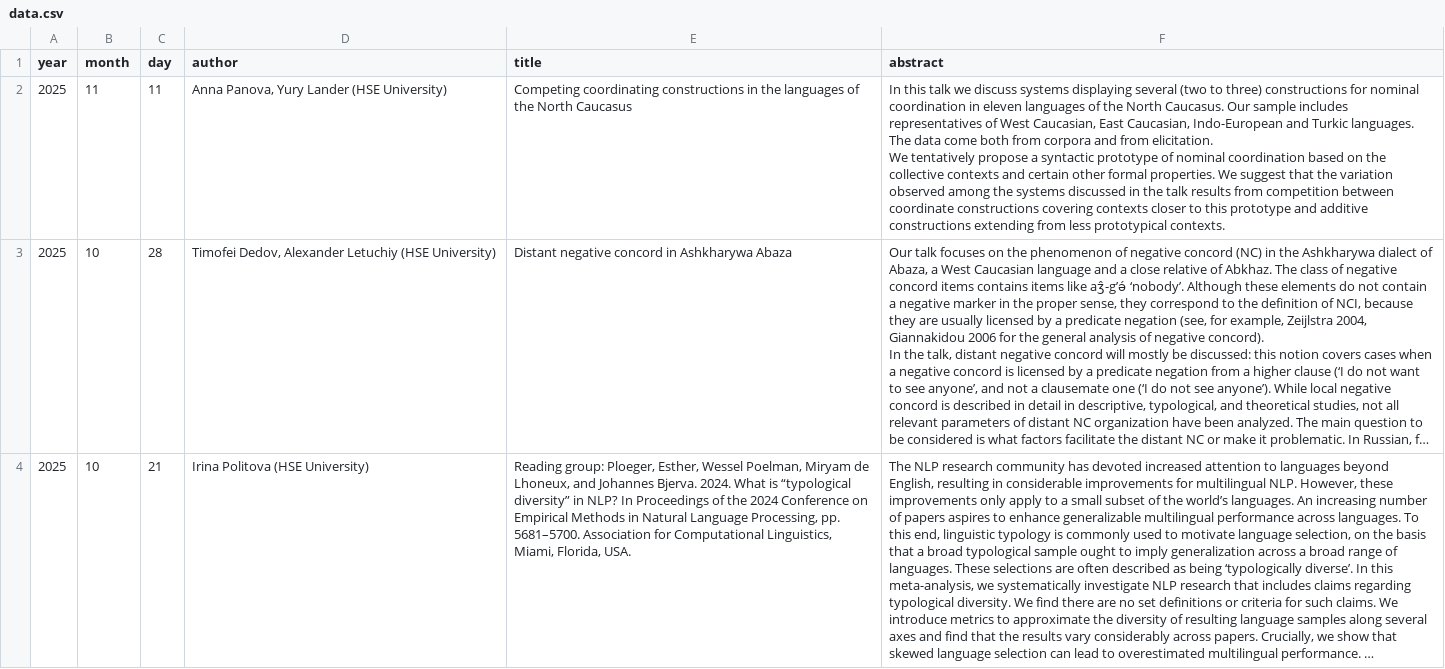
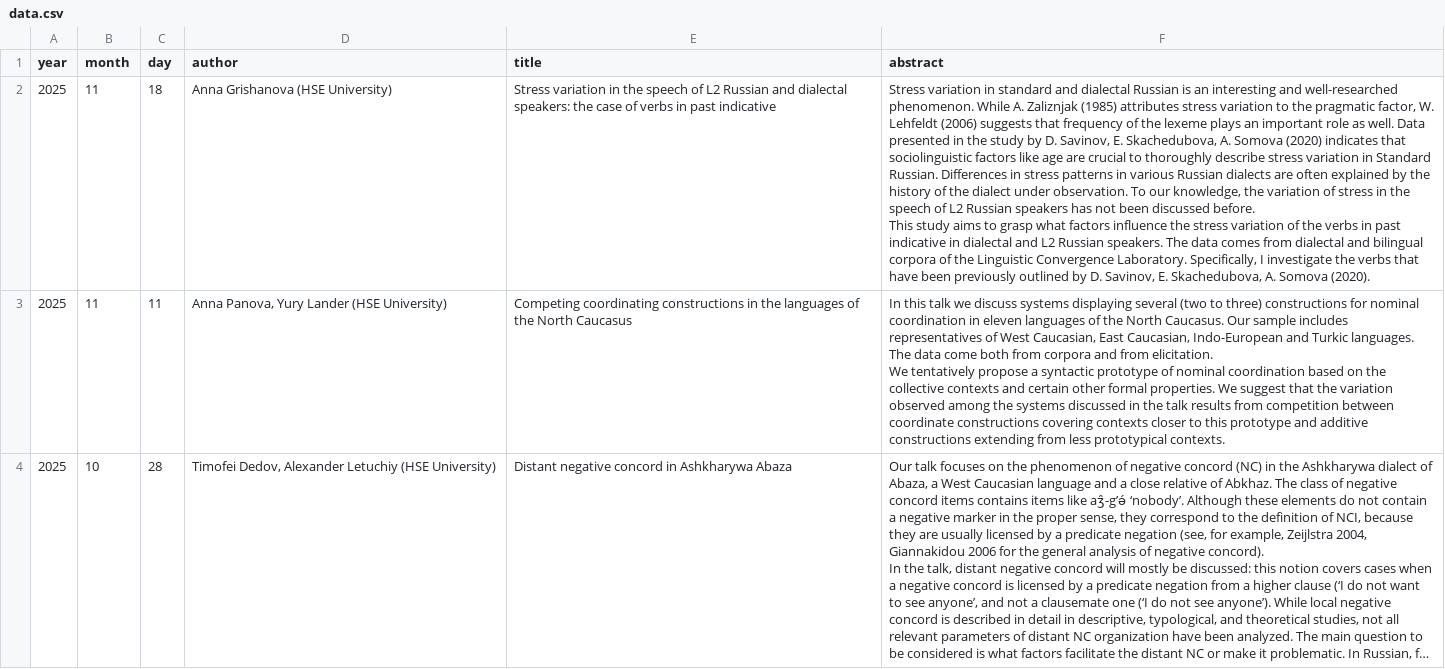
Before and after one commit to LingConLab/seminars_page, a CSV file: data.csv, drawn as a sheet; only a part is shown; the shorter side is filled out with more unchanged rows; long unchanged cells end in …; ↵ is a line break in a cell; the diff names each change by its address in the sheet, - before the commit and + after, or states it on an @@ line.

Commit message:
Update data.csv

```diff
--- a/data.csv
+++ b/data.csv
+row 2: 2025 | 11 | 18 | Anna Grishanova (HSE University) | Stress variation in the speech of L2 Russian and dialectal speakers: the case of verbs in past indicative | Stress variation in standard and dialectal Russian is an interesting and well-researched phenomenon. While A. Zaliznjak (1985) attributes stress variation to the pragmatic factor, W. Lehfeldt (2006) suggests that frequency of the lexeme plays an important role as well. Data presented in the study by D. Savinov, E. Skachedubova, A. Somova (2020) indicates that sociolinguistic factors like age are crucial to thoroughly describe stress variation in Standard Russian. Differences in stress patterns in various Russian dialects are often explained by the history of the dialect under observation. To our knowledge, the variation of stress in the speech of L2 Russian speakers has not been discussed before. ↵ This study aims to grasp what factors influence the stress variation of the verbs in past indicative in dialectal and L2 Russian speakers. The data comes from dialectal and bilingual corpora of the Linguistic Convergence Laboratory. Specifically, I investigate the verbs that have been previously outlined by D. Savinov, E. Skachedubova, A. Somova (2020).
```
